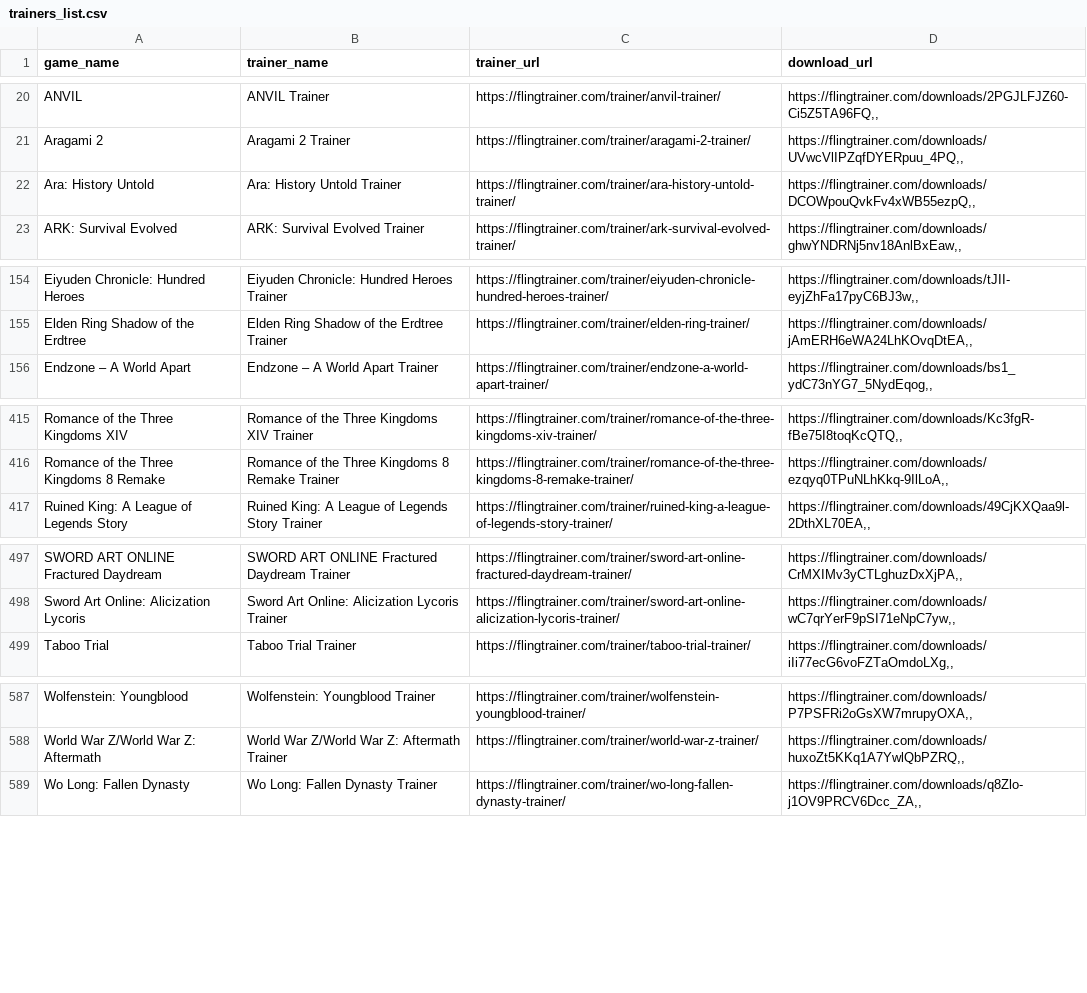
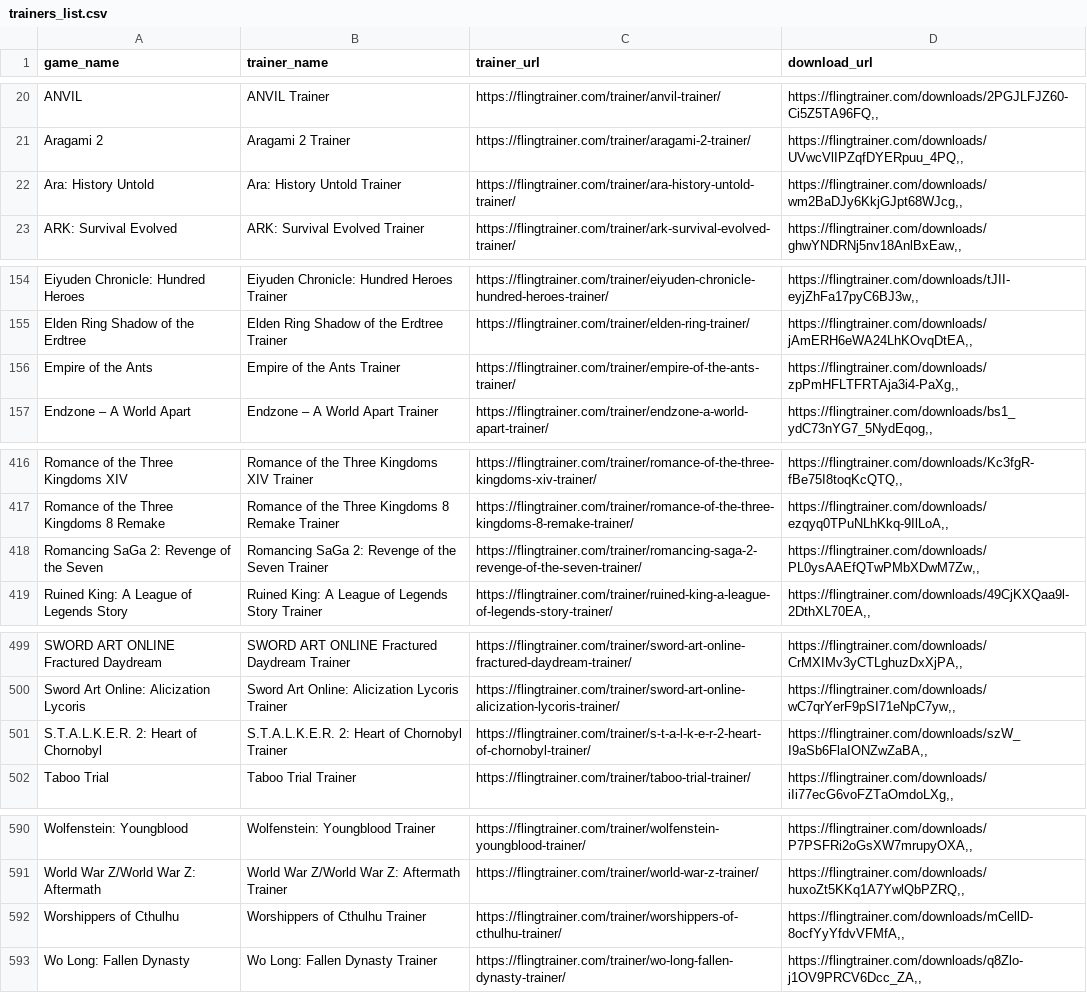
Before and after one commit to Karasukaigan/game-trainer-manager, a CSV file: app/resources/trainers_list.csv, drawn as a sheet; only a part is shown, gaps mark what is left out; the diff covers the shown part only.

Commit message:
Update trainers_list.csv

```diff
--- a/app/resources/trainers_list.csv
+++ b/app/resources/trainers_list.csv
@@ -21,3 +21,3 @@ ANVIL,ANVIL Trainer,https://flingtrainer.com/trainer/anvil-trainer/,"https://fli
 Aragami 2,Aragami 2 Trainer,https://flingtrainer.com/trainer/aragami-2-trainer/,"https://flingtrainer.com/downloads/UVwcVlIPZqfDYERpuu_4PQ,,"
-Ara: History Untold,Ara: History Untold Trainer,https://flingtrainer.com/trainer/ara-history-untold-trainer/,"https://flingtrainer.com/downloads/DCOWpouQvkFv4xWB55ezpQ,,"
+Ara: History Untold,Ara: History Untold Trainer,https://flingtrainer.com/trainer/ara-history-untold-trainer/,"https://flingtrainer.com/downloads/wm2BaDJy6KkjGJpt68WJcg,,"
 ARK: Survival Evolved,ARK: Survival Evolved Trainer,https://flingtrainer.com/trainer/ark-survival-evolved-trainer/,"https://flingtrainer.com/downloads/ghwYNDRNj5nv18AnlBxEaw,,"
@@ -155,2 +155,3 @@ Eiyuden Chronicle: Hundred Heroes,Eiyuden Chronicle: Hundred Heroes Trainer,http
 Elden Ring Shadow of the Erdtree,Elden Ring Shadow of the Erdtree Trainer,https://flingtrainer.com/trainer/elden-ring-trainer/,"https://flingtrainer.com/downloads/jAmERH6eWA24LhKOvqDtEA,,"
+Empire of the Ants,Empire of the Ants Trainer,https://flingtrainer.com/trainer/empire-of-the-ants-trainer/,"https://flingtrainer.com/downloads/zpPmHFLTFRTAja3i4-PaXg,,"
 Endzone – A World Apart,Endzone – A World Apart Trainer,https://flingtrainer.com/trainer/endzone-a-world-apart-trainer/,"https://flingtrainer.com/downloads/bs1_ydC73nYG7_5NydEqog,,"
@@ -416,2 +417,3 @@ Romance of the Three Kingdoms XIV,Romance of the Three Kingdoms XIV Trainer,http
 Romance of the Three Kingdoms 8 Remake,Romance of the Three Kingdoms 8 Remake Trainer,https://flingtrainer.com/trainer/romance-of-the-three-kingdoms-8-remake-trainer/,"https://flingtrainer.com/downloads/ezqyq0TPuNLhKkq-9IlLoA,,"
+Romancing SaGa 2: Revenge of the Seven,Romancing SaGa 2: Revenge of the Seven Trainer,https://flingtrainer.com/trainer/romancing-saga-2-revenge-of-the-seven-trainer/,"https://flingtrainer.com/downloads/PL0ysAAEfQTwPMbXDwM7Zw,,"
 Ruined King: A League of Legends Story,Ruined King: A League of Legends Story Trainer,https://flingtrainer.com/trainer/ruined-king-a-league-of-legends-story-trainer/,"https://flingtrainer.com/downloads/49CjKXQaa9l-2DthXL70EA,,"
@@ -498,2 +500,3 @@ SWORD ART ONLINE Fractured Daydream,SWORD ART ONLINE Fractured Daydream Trainer,
 Sword Art Online: Alicization Lycoris,Sword Art Online: Alicization Lycoris Trainer,https://flingtrainer.com/trainer/sword-art-online-alicization-lycoris-trainer/,"https://flingtrainer.com/downloads/wC7qrYerF9pSI71eNpC7yw,,"
+S.T.A.L.K.E.R. 2: Heart of Chornobyl,S.T.A.L.K.E.R. 2: Heart of Chornobyl Trainer,https://flingtrainer.com/trainer/s-t-a-l-k-e-r-2-heart-of-chornobyl-trainer/,"https://flingtrainer.com/downloads/szW_I9aSb6FlaIONZwZaBA,,"
 Taboo Trial,Taboo Trial Trainer,https://flingtrainer.com/trainer/taboo-trial-trainer/,"https://flingtrainer.com/downloads/iIi77ecG6voFZTaOmdoLXg,,"
@@ -588,2 +591,3 @@ Wolfenstein: Youngblood,Wolfenstein: Youngblood Trainer,https://flingtrainer.com
 World War Z/World War Z: Aftermath,World War Z/World War Z: Aftermath Trainer,https://flingtrainer.com/trainer/world-war-z-trainer/,"https://flingtrainer.com/downloads/huxoZt5KKq1A7YwlQbPZRQ,,"
+Worshippers of Cthulhu,Worshippers of Cthulhu Trainer,https://flingtrainer.com/trainer/worshippers-of-cthulhu-trainer/,"https://flingtrainer.com/downloads/mCellD-8ocfYyYfdvVFMfA,,"
 Wo Long: Fallen Dynasty,Wo Long: Fallen Dynasty Trainer,https://flingtrainer.com/trainer/wo-long-fallen-dynasty-trainer/,"https://flingtrainer.com/downloads/q8Zlo-j1OV9PRCV6Dcc_ZA,,"
```
Also changed, not shown: 10 edited cells elsewhere in this file.
